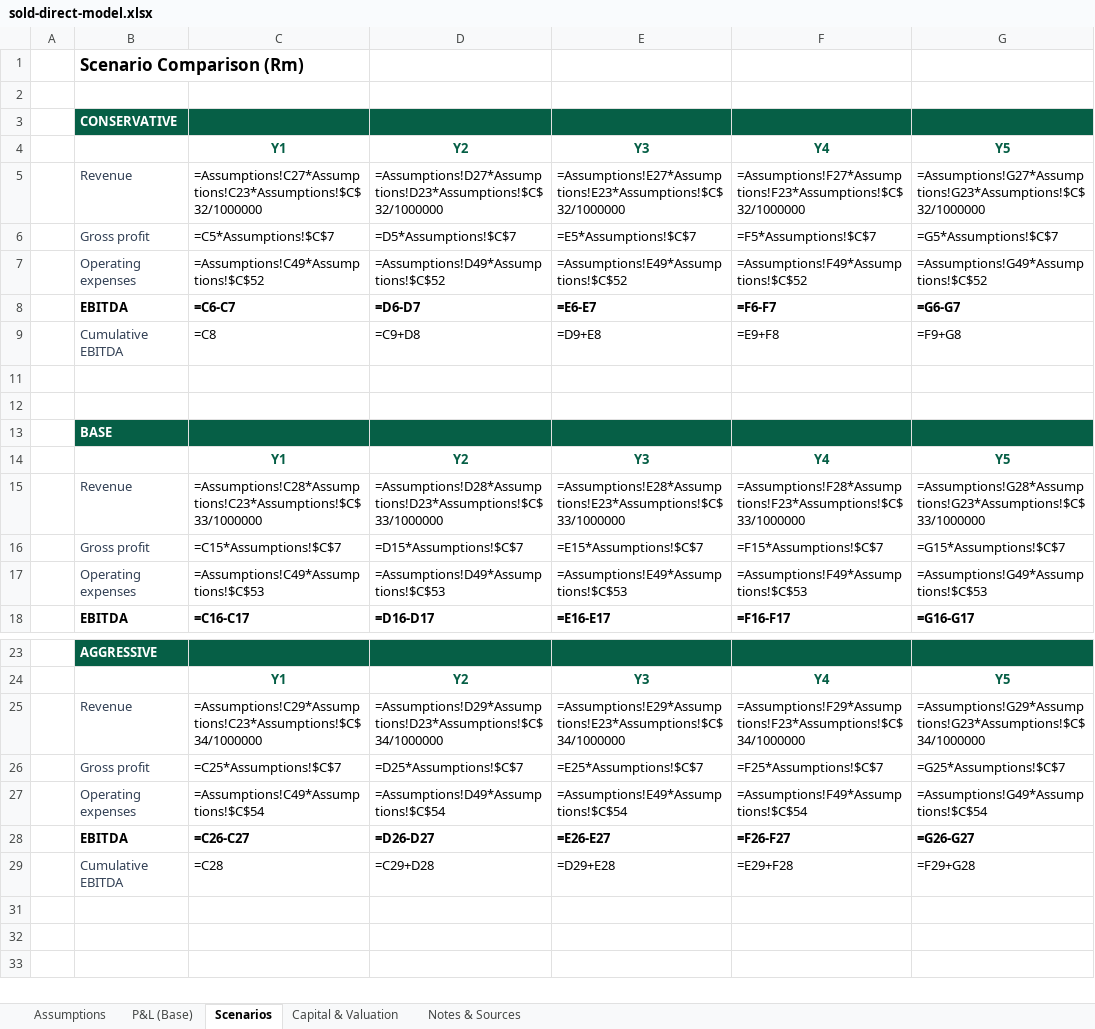
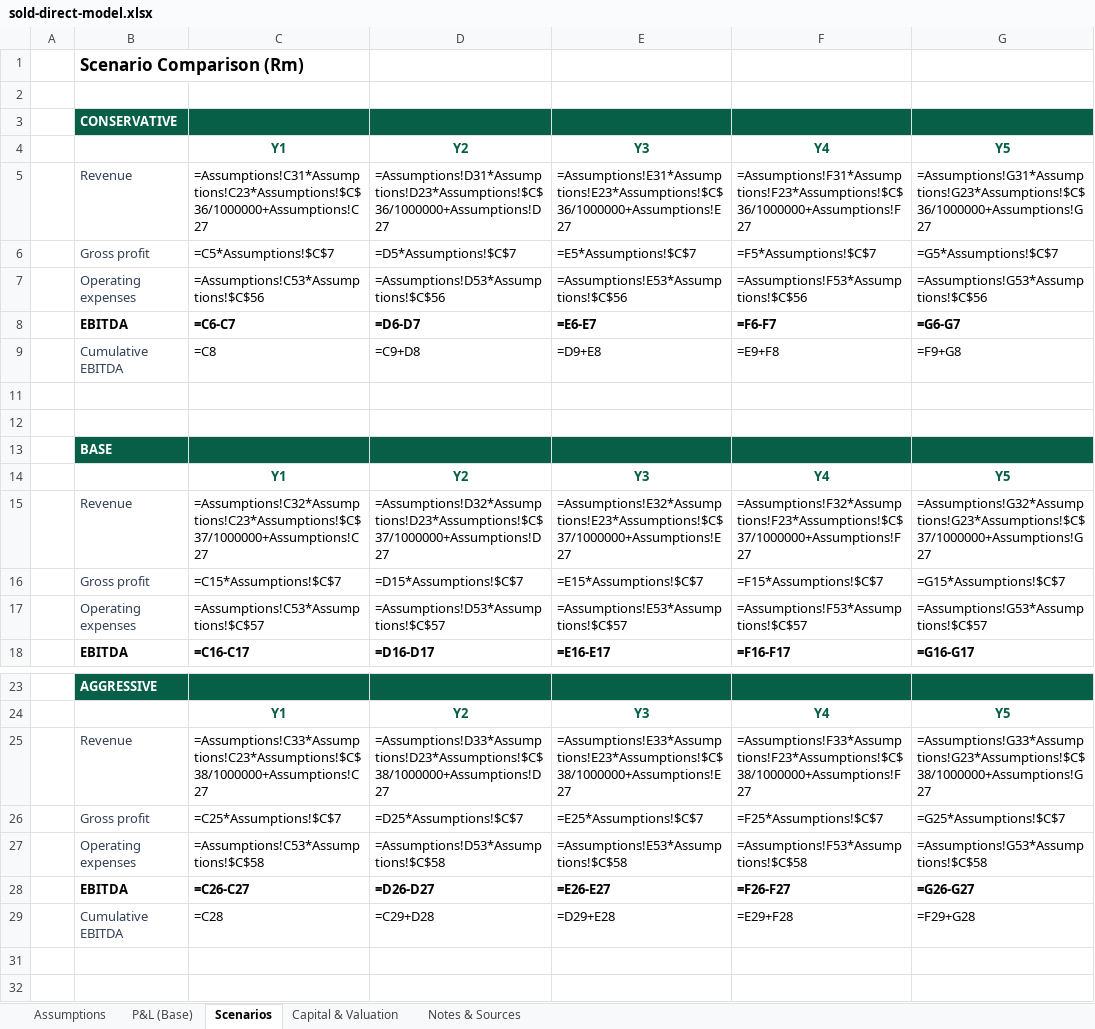
Before and after one commit to getluckyjo/sell-direct, an Excel workbook: docs/dataroom/sold-direct-model.xlsx, sheet Scenarios, drawn as a sheet; only a part is shown, gaps mark what is left out; the shorter side is filled out with more unchanged rows; values as stored, in another font and other column widths than the file's, no borders; formulas without a stored value are shown as written; the diff names each change by its address in the sheet, - before the commit and + after, or states it on an @@ line.

```diff
--- a/docs/dataroom/sold-direct-model.xlsx (sheet Scenarios)
+++ b/docs/dataroom/sold-direct-model.xlsx (sheet Scenarios)
-C5: =Assumptions!C27*Assumptions!C23*Assumptions!$C$32/1000000
+C5: =Assumptions!C31*Assumptions!C23*Assumptions!$C$36/1000000+Assumptions!C27
-D5: =Assumptions!D27*Assumptions!D23*Assumptions!$C$32/1000000
+D5: =Assumptions!D31*Assumptions!D23*Assumptions!$C$36/1000000+Assumptions!D27
-E5: =Assumptions!E27*Assumptions!E23*Assumptions!$C$32/1000000
+E5: =Assumptions!E31*Assumptions!E23*Assumptions!$C$36/1000000+Assumptions!E27
-F5: =Assumptions!F27*Assumptions!F23*Assumptions!$C$32/1000000
+F5: =Assumptions!F31*Assumptions!F23*Assumptions!$C$36/1000000+Assumptions!F27
-G5: =Assumptions!G27*Assumptions!G23*Assumptions!$C$32/1000000
+G5: =Assumptions!G31*Assumptions!G23*Assumptions!$C$36/1000000+Assumptions!G27
-C7: =Assumptions!C49*Assumptions!$C$52
+C7: =Assumptions!C53*Assumptions!$C$56
-D7: =Assumptions!D49*Assumptions!$C$52
+D7: =Assumptions!D53*Assumptions!$C$56
-E7: =Assumptions!E49*Assumptions!$C$52
+E7: =Assumptions!E53*Assumptions!$C$56
-F7: =Assumptions!F49*Assumptions!$C$52
+F7: =Assumptions!F53*Assumptions!$C$56
-G7: =Assumptions!G49*Assumptions!$C$52
+G7: =Assumptions!G53*Assumptions!$C$56
-C15: =Assumptions!C28*Assumptions!C23*Assumptions!$C$33/1000000
+C15: =Assumptions!C32*Assumptions!C23*Assumptions!$C$37/1000000+Assumptions!C27
-D15: =Assumptions!D28*Assumptions!D23*Assumptions!$C$33/1000000
+D15: =Assumptions!D32*Assumptions!D23*Assumptions!$C$37/1000000+Assumptions!D27
-E15: =Assumptions!E28*Assumptions!E23*Assumptions!$C$33/1000000
+E15: =Assumptions!E32*Assumptions!E23*Assumptions!$C$37/1000000+Assumptions!E27
-F15: =Assumptions!F28*Assumptions!F23*Assumptions!$C$33/1000000
+F15: =Assumptions!F32*Assumptions!F23*Assumptions!$C$37/1000000+Assumptions!F27
-G15: =Assumptions!G28*Assumptions!G23*Assumptions!$C$33/1000000
+G15: =Assumptions!G32*Assumptions!G23*Assumptions!$C$37/1000000+Assumptions!G27
-C17: =Assumptions!C49*Assumptions!$C$53
+C17: =Assumptions!C53*Assumptions!$C$57
-D17: =Assumptions!D49*Assumptions!$C$53
+D17: =Assumptions!D53*Assumptions!$C$57
-E17: =Assumptions!E49*Assumptions!$C$53
+E17: =Assumptions!E53*Assumptions!$C$57
-F17: =Assumptions!F49*Assumptions!$C$53
+F17: =Assumptions!F53*Assumptions!$C$57
-G17: =Assumptions!G49*Assumptions!$C$53
+G17: =Assumptions!G53*Assumptions!$C$57
-C25: =Assumptions!C29*Assumptions!C23*Assumptions!$C$34/1000000
+C25: =Assumptions!C33*Assumptions!C23*Assumptions!$C$38/1000000+Assumptions!C27
-D25: =Assumptions!D29*Assumptions!D23*Assumptions!$C$34/1000000
+D25: =Assumptions!D33*Assumptions!D23*Assumptions!$C$38/1000000+Assumptions!D27
-E25: =Assumptions!E29*Assumptions!E23*Assumptions!$C$34/1000000
+E25: =Assumptions!E33*Assumptions!E23*Assumptions!$C$38/1000000+Assumptions!E27
-F25: =Assumptions!F29*Assumptions!F23*Assumptions!$C$34/1000000
+F25: =Assumptions!F33*Assumptions!F23*Assumptions!$C$38/1000000+Assumptions!F27
-G25: =Assumptions!G29*Assumptions!G23*Assumptions!$C$34/1000000
+G25: =Assumptions!G33*Assumptions!G23*Assumptions!$C$38/1000000+Assumptions!G27
-C27: =Assumptions!C49*Assumptions!$C$54
+C27: =Assumptions!C53*Assumptions!$C$58
-D27: =Assumptions!D49*Assumptions!$C$54
+D27: =Assumptions!D53*Assumptions!$C$58
-E27: =Assumptions!E49*Assumptions!$C$54
+E27: =Assumptions!E53*Assumptions!$C$58
-F27: =Assumptions!F49*Assumptions!$C$54
+F27: =Assumptions!F53*Assumptions!$C$58
-G27: =Assumptions!G49*Assumptions!$C$54
+G27: =Assumptions!G53*Assumptions!$C$58
```
Also changed, not shown: sheet P&L (Base), sheet Assumptions, sheet Notes & Sources, 5 other files.
